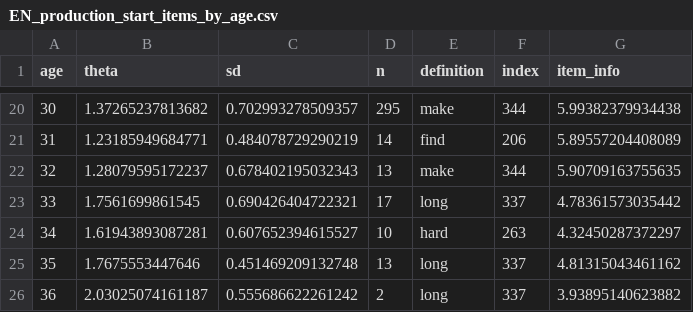
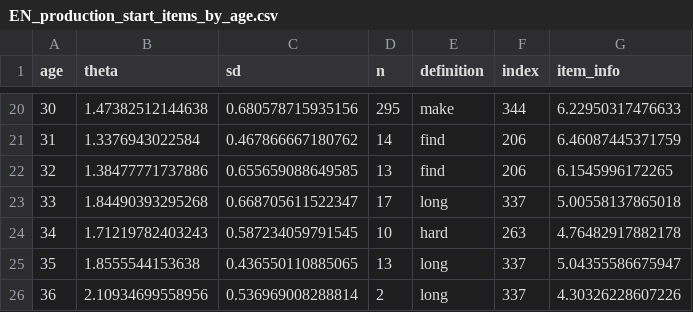
Before and after one commit to akaat/CDI-CAT-parms, a CSV file: production/EN_production_start_items_by_age.csv, drawn as a sheet; only a part is shown, gaps mark what is left out; the diff covers the shown part only.

```diff
--- a/production/EN_production_start_items_by_age.csv
+++ b/production/EN_production_start_items_by_age.csv
@@ -20,7 +20,7 @@
-30,1.37265237813682,0.702993278509357,295,"make",344,5.99382379934438
-31,1.23185949684771,0.484078729290219,14,"find",206,5.89557204408089
-32,1.28079595172237,0.678402195032343,13,"make",344,5.90709163755635
-33,1.7561699861545,0.690426404722321,17,"long",337,4.78361573035442
-34,1.61943893087281,0.607652394615527,10,"hard",263,4.32450287372297
-35,1.7675553447646,0.451469209132748,13,"long",337,4.81315043461162
-36,2.03025074161187,0.555686622261242,2,"long",337,3.93895140623882
+30,1.47382512144638,0.680578715935156,295,"make",344,6.22950317476633
+31,1.3376943022584,0.467866667180762,14,"find",206,6.46087445371759
+32,1.38477771737886,0.655659088649585,13,"find",206,6.1545996172265
+33,1.84490393295268,0.668705611522347,17,"long",337,5.00558137865018
+34,1.71219782403243,0.587234059791545,10,"hard",263,4.76482917882178
+35,1.8555544153638,0.436550110885065,13,"long",337,5.04355586675947
+36,2.10934699558956,0.536969008288814,2,"long",337,4.30326228607226
```
Also changed, not shown: 64 edited cells elsewhere in this file, 9 other files.
